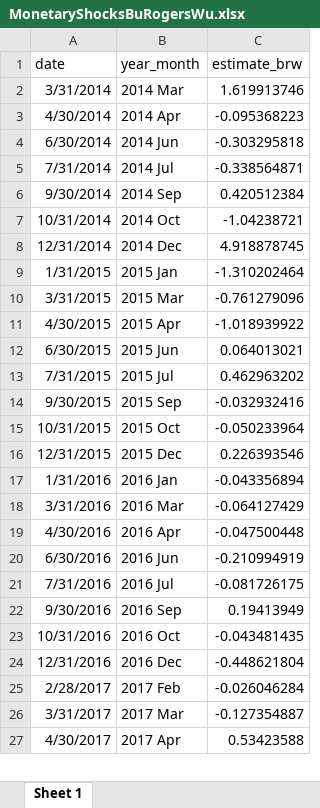
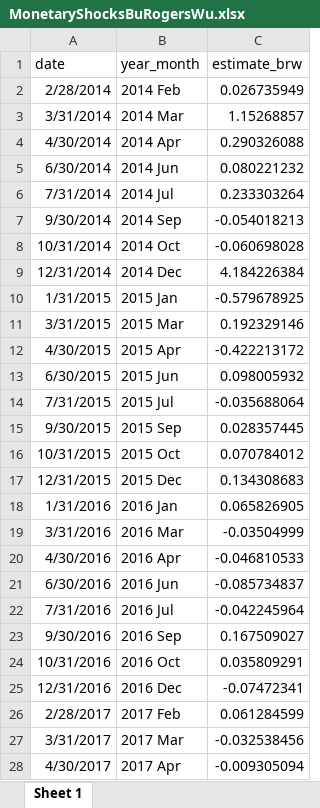
Before and after one commit to avlsv/BRWRussia, an Excel workbook: MonetaryShocksBuRogersWu.xlsx, sheet Sheet 1, drawn as a sheet; only a part is shown; values as stored, in another font and other column widths than the file's, no borders; addresses are those after the commit; the diff covers the shown part only; the diff names each change by its address in the sheet, - before the commit and + after, or states it on an @@ line.

```diff
--- a/MonetaryShocksBuRogersWu.xlsx (sheet Sheet 1)
+++ b/MonetaryShocksBuRogersWu.xlsx (sheet Sheet 1)
+row 2: 2/28/2014 | 2014 Feb | 0.026735949
-C3 (estimate_brw): 1.619913746
+C3 (estimate_brw): 1.15268857
-C4 (estimate_brw): -0.095368223
+C4 (estimate_brw): 0.290326088
-C5 (estimate_brw): -0.303295818
+C5 (estimate_brw): 0.080221232
-C6 (estimate_brw): -0.338564871
+C6 (estimate_brw): 0.233303264
-C7 (estimate_brw): 0.420512384
+C7 (estimate_brw): -0.054018213
-C8 (estimate_brw): -1.04238721
+C8 (estimate_brw): -0.060698028
-C9 (estimate_brw): 4.918878745
+C9 (estimate_brw): 4.184226384
-C10 (estimate_brw): -1.310202464
+C10 (estimate_brw): -0.579678925
-C11 (estimate_brw): -0.761279096
+C11 (estimate_brw): 0.192329146
-C12 (estimate_brw): -1.018939922
+C12 (estimate_brw): -0.422213172
-C13 (estimate_brw): 0.064013021
+C13 (estimate_brw): 0.098005932
-C14 (estimate_brw): 0.462963202
+C14 (estimate_brw): -0.035688064
-C15 (estimate_brw): -0.032932416
+C15 (estimate_brw): 0.028357445
-C16 (estimate_brw): -0.050233964
+C16 (estimate_brw): 0.070784012
-C17 (estimate_brw): 0.226393546
+C17 (estimate_brw): 0.134308683
-C18 (estimate_brw): -0.043356894
+C18 (estimate_brw): 0.065826905
-C19 (estimate_brw): -0.064127429
+C19 (estimate_brw): -0.03504999
-C20 (estimate_brw): -0.047500448
+C20 (estimate_brw): -0.046810533
-C21 (estimate_brw): -0.210994919
+C21 (estimate_brw): -0.085734837
-C22 (estimate_brw): -0.081726175
+C22 (estimate_brw): -0.042245964
-C23 (estimate_brw): 0.19413949
+C23 (estimate_brw): 0.167509027
-C24 (estimate_brw): -0.043481435
+C24 (estimate_brw): 0.035809291
-C25 (estimate_brw): -0.448621804
+C25 (estimate_brw): -0.07472341
-C26 (estimate_brw): -0.026046284
+C26 (estimate_brw): 0.061284599
-C27 (estimate_brw): -0.127354887
+C27 (estimate_brw): -0.032538456
-C28 (estimate_brw): 0.53423588
+C28 (estimate_brw): -0.009305094
```
Also changed, not shown: 4 added rows and 73 edited cells elsewhere in this sheet, 15 other files.
